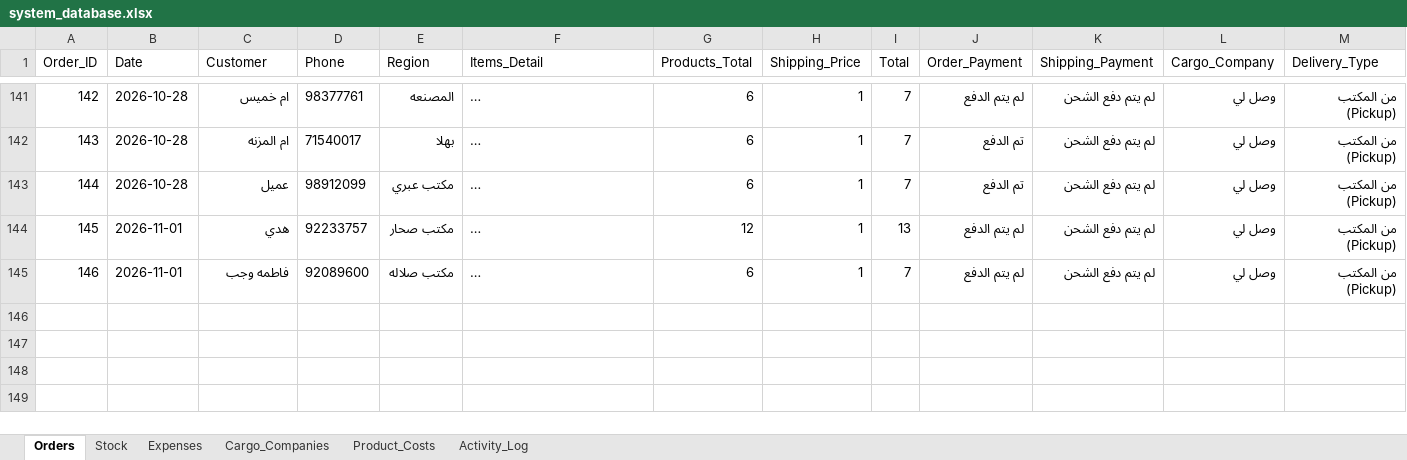
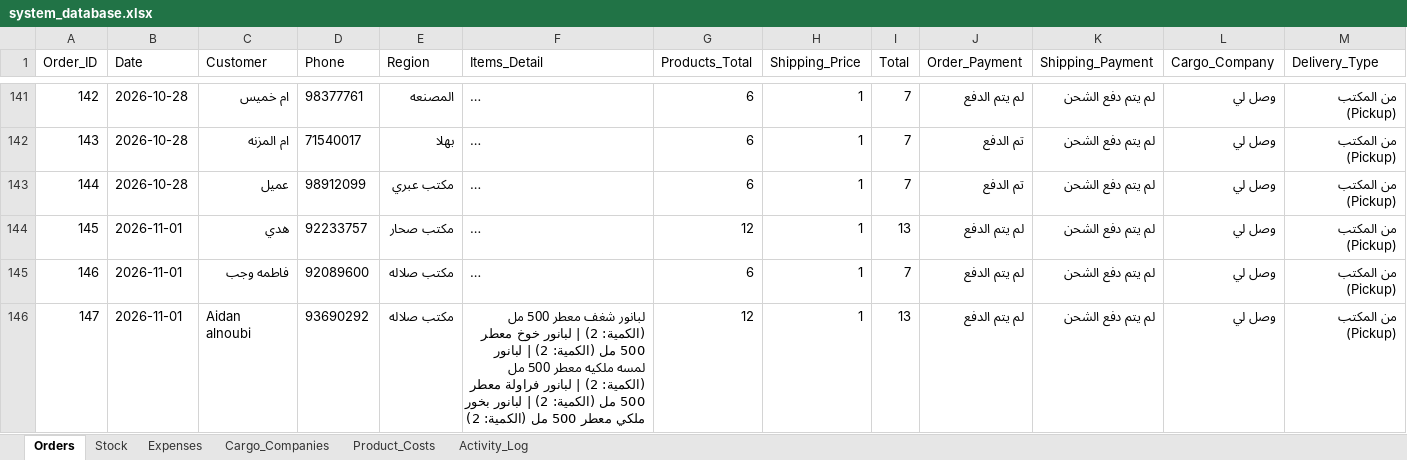
Before and after one commit to elsaifeldiaa-cpu/lubanur, an Excel workbook: system_database.xlsx, sheet Orders, drawn as a sheet; only a part is shown, gaps mark what is left out; long unchanged cells end in …; values as stored, in another font and other column widths than the file's, no borders; rows hold the shown columns only; the diff names each change by its address in the sheet, - before the commit and + after, or states it on an @@ line.

```diff
--- a/system_database.xlsx (sheet Orders)
+++ b/system_database.xlsx (sheet Orders)
+row 146: 147 | 2026-11-01 | Aidan alnoubi | 93690292 | مكتب صلاله | لبانور شغف معطر 500 مل (الكمية: 2) | لبانور خوخ معطر 500 مل (الكمية: 2) | لبانور لمسه ملكيه معطر 500 مل (الكمية: 2) | لبانور فراولة معطر 500 مل (الكمية: 2) | لبانور بخور ملكي معطر 500 مل (الكمية: 2) | 12 | 1 | 13 | لم يتم الدفع | لم يتم دفع الشحن | وصل لي | من المكتب (Pickup)
```
Also changed, not shown: sheet Activity_Log, sheet Stock.
